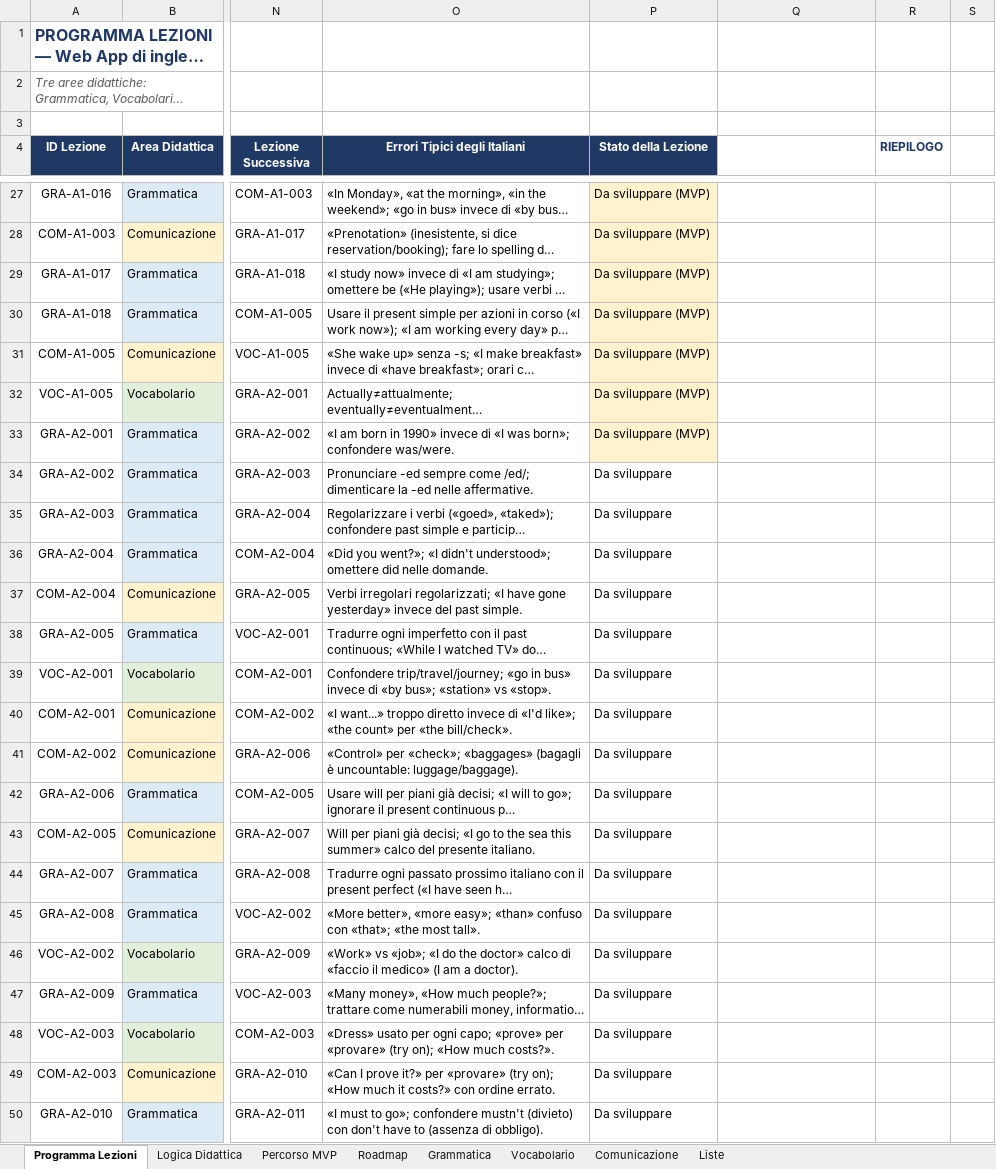
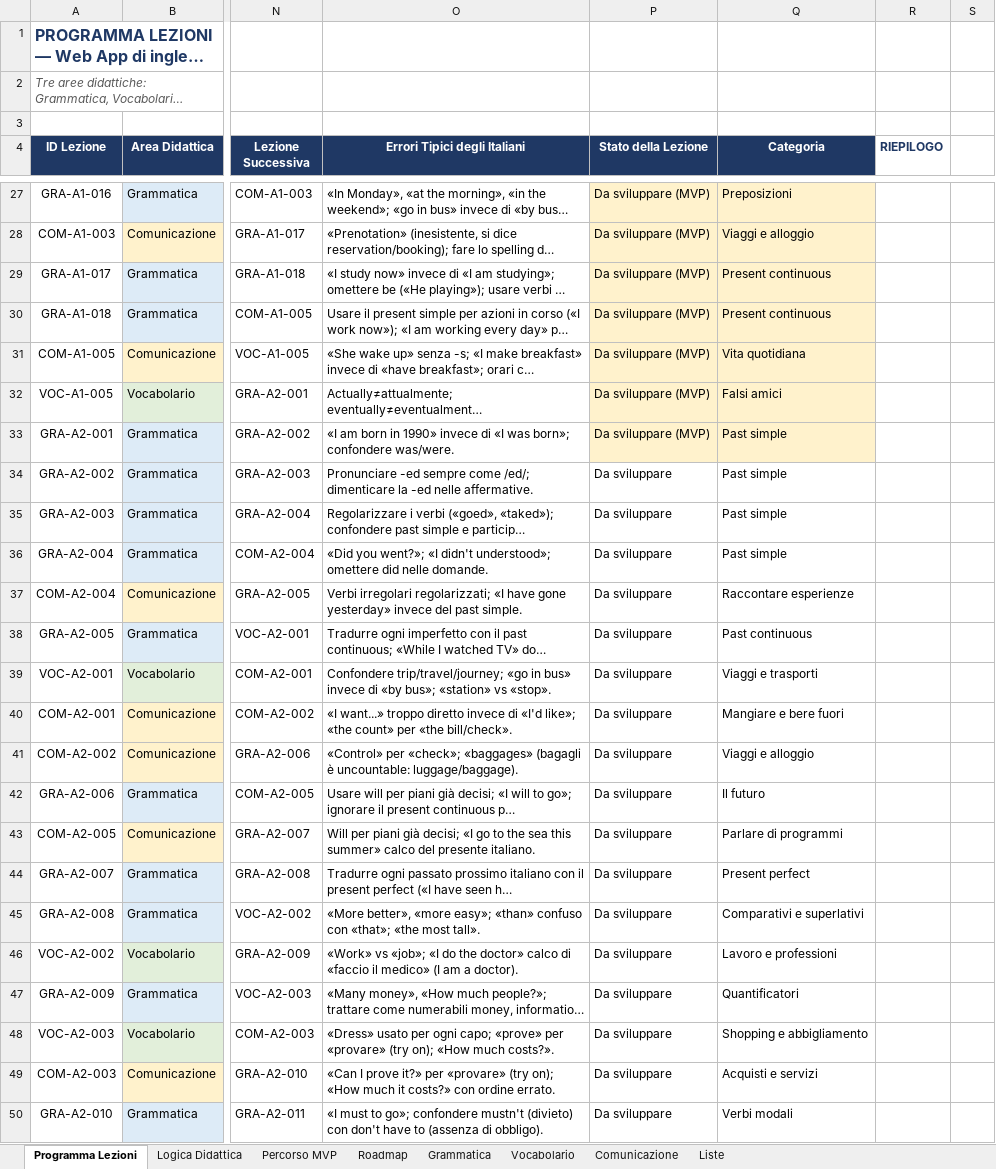
Before and after one commit to Otrebor907/English-Web-App, an Excel workbook: programma_lezioni_inglese_no_audio.xlsx, sheet Programma Lezioni, drawn as a sheet; only a part is shown, gaps mark what is left out; long unchanged cells end in …; values as stored, in another font and other column widths than the file's, no borders; table styles not drawn; the diff covers the shown part only; the diff names each change by its address in the sheet, - before the commit and + after, or states it on an @@ line.

```diff
--- a/programma_lezioni_inglese_no_audio.xlsx (sheet Programma Lezioni)
+++ b/programma_lezioni_inglese_no_audio.xlsx (sheet Programma Lezioni)
-Q4: (empty)
+Q4: Categoria
-Q4 fill: none
+Q4 fill: #1F3864
-Q27:Q33 fill: none
+Q27:Q33 fill: #FFF2CC
-Q27 (Categoria): (empty)
+Q27 (Categoria): Preposizioni
-Q28 (Categoria): (empty)
+Q28 (Categoria): Viaggi e alloggio
-Q29:Q30 (Categoria): (empty)
+Q29:Q30 (Categoria): Present continuous
-Q31 (Categoria): (empty)
+Q31 (Categoria): Vita quotidiana
-Q32 (Categoria): (empty)
+Q32 (Categoria): Falsi amici
-Q33:Q36 (Categoria): (empty)
+Q33:Q36 (Categoria): Past simple
-Q37 (Categoria): (empty)
+Q37 (Categoria): Raccontare esperienze
-Q38 (Categoria): (empty)
+Q38 (Categoria): Past continuous
-Q39 (Categoria): (empty)
+Q39 (Categoria): Viaggi e trasporti
-Q40 (Categoria): (empty)
+Q40 (Categoria): Mangiare e bere fuori
-Q41 (Categoria): (empty)
+Q41 (Categoria): Viaggi e alloggio
-Q42 (Categoria): (empty)
+Q42 (Categoria): Il futuro
-Q43 (Categoria): (empty)
+Q43 (Categoria): Parlare di programmi
-Q44 (Categoria): (empty)
+Q44 (Categoria): Present perfect
-Q45 (Categoria): (empty)
+Q45 (Categoria): Comparativi e superlativi
-Q46 (Categoria): (empty)
+Q46 (Categoria): Lavoro e professioni
-Q47 (Categoria): (empty)
+Q47 (Categoria): Quantificatori
-Q48 (Categoria): (empty)
+Q48 (Categoria): Shopping e abbigliamento
-Q49 (Categoria): (empty)
+Q49 (Categoria): Acquisti e servizi
-Q50 (Categoria): (empty)
+Q50 (Categoria): Verbi modali
```
Also changed, not shown: 84 edited cells and cell formats elsewhere in this sheet, sheet Percorso MVP, 10 other files.
